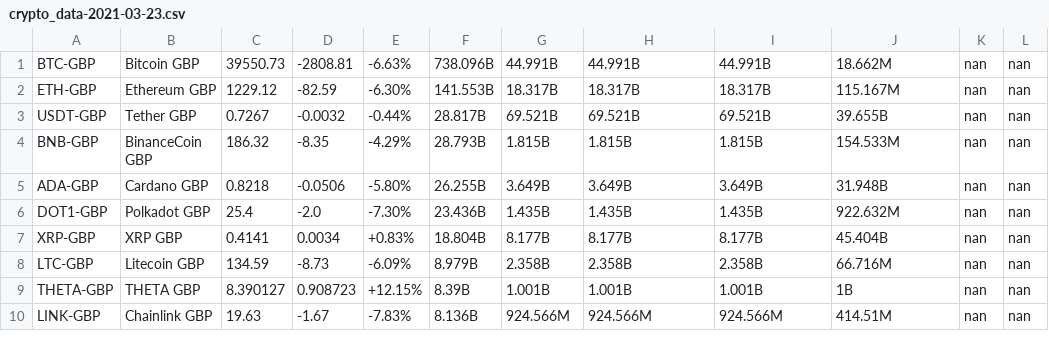
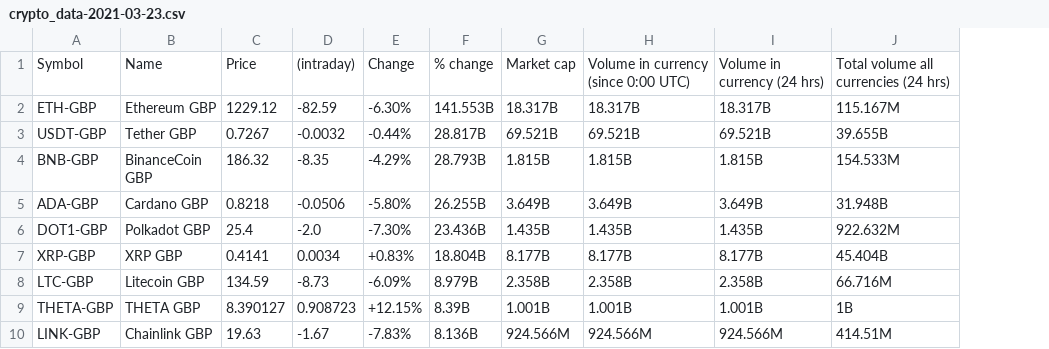
Before and after one commit to jayhere1/Cryptocurrencyproject, a CSV file: Daily Data/crypto_data-2021-03-23.csv, drawn as a sheet; removed rows and columns are numbered as before the commit, all else as after; the diff names each change by its address in the sheet, - before the commit and + after, or states it on an @@ line.

```diff
--- a/Daily Data/crypto_data-2021-03-23.csv
+++ b/Daily Data/crypto_data-2021-03-23.csv
-column K, rows 2-10: all nan
-column L, rows 2-10: all nan
-row 1: BTC-GBP | Bitcoin GBP | 39550.73 | -2808.81 | -6.63% | 738.096B | 44.991B | 44.991B | 44.991B | 18.662M | nan | nan
+row 1: Symbol | Name | Price | (intraday) | Change | % change | Market cap | Volume in currency (since 0:00 UTC) | Volume in currency (24 hrs) | Total volume all currencies (24 hrs)
```
Also changed, not shown: Daily Data/crypto_data-2021-03-13.csv, Daily Data/crypto_data-2021-03-15.csv, 29 other files.
